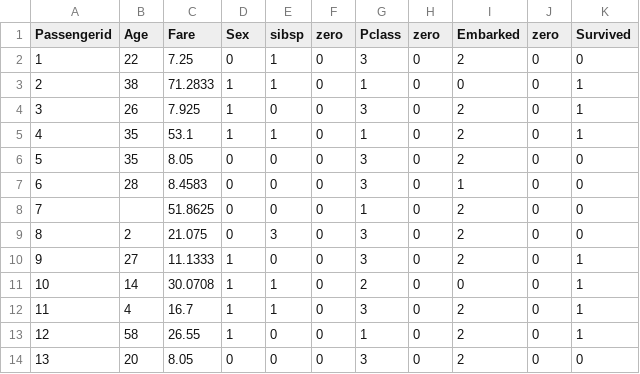
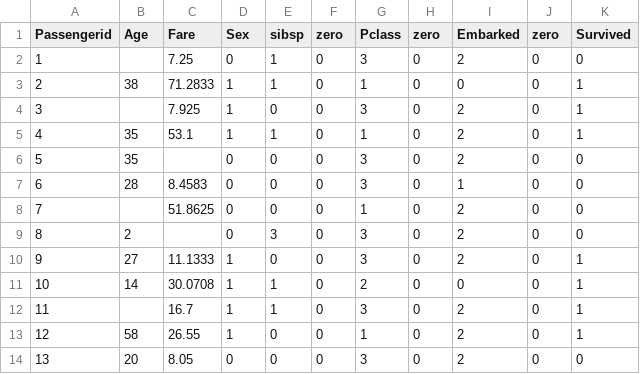
Before and after one commit to EdsonTovaR/Trabajo-Terminal2, a CSV file: titanic.csv (was train_and_test2.csv), drawn as a sheet; only a part is shown.

```diff
--- a/train_and_test2.csv
+++ b/titanic.csv
@@ -1,13 +1,13 @@
 Passengerid,Age,Fare,Sex,sibsp,zero,Pclass,zero,Embarked,zero,Survived
-1,22,7.25,0,1,0,3,0,2,0,0
+1,,7.25,0,1,0,3,0,2,0,0
 2,38,71.2833,1,1,0,1,0,0,0,1
-3,26,7.925,1,0,0,3,0,2,0,1
+3,,7.925,1,0,0,3,0,2,0,1
 4,35,53.1,1,1,0,1,0,2,0,1
-5,35,8.05,0,0,0,3,0,2,0,0
+5,35,,0,0,0,3,0,2,0,0
 6,28,8.4583,0,0,0,3,0,1,0,0
 7,,51.8625,0,0,0,1,0,2,0,0
-8,2,21.075,0,3,0,3,0,2,0,0
+8,2,,0,3,0,3,0,2,0,0
 9,27,11.1333,1,0,0,3,0,2,0,1
 10,14,30.0708,1,1,0,2,0,0,0,1
-11,4,16.7,1,1,0,3,0,2,0,1
+11,,16.7,1,1,0,3,0,2,0,1
 12,58,26.55,1,0,0,1,0,2,0,1
```
Also changed, not shown: 7 other files.
